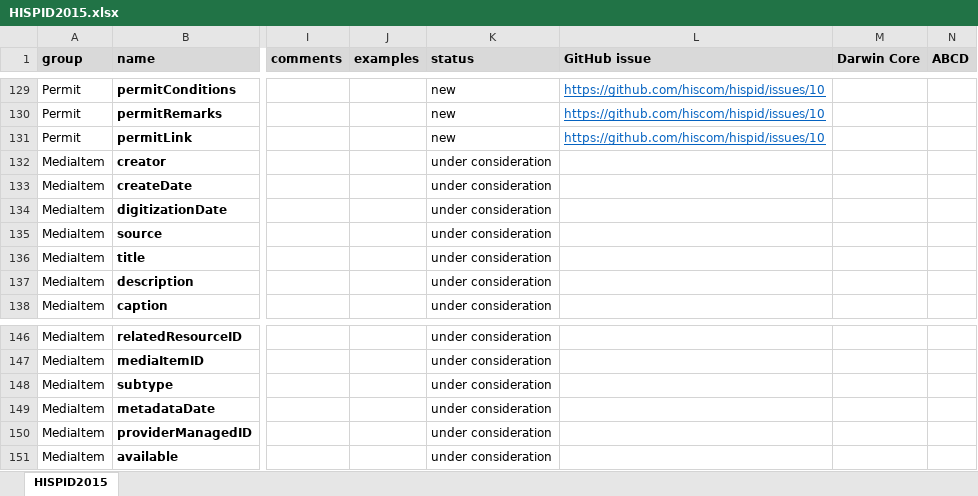
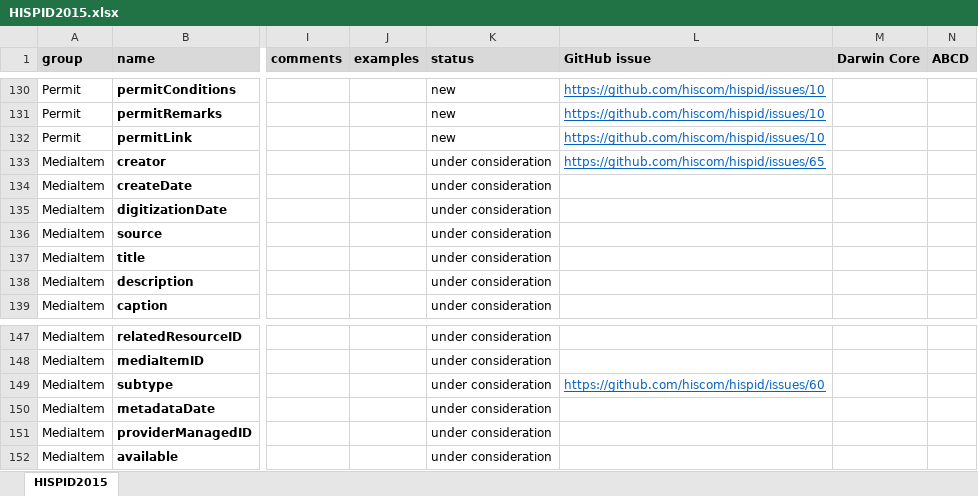
Before and after one commit to hiscom/hispid, an Excel workbook: HISPID2015.xlsx, sheet HISPID2015, drawn as a sheet; only a part is shown, gaps mark what is left out; values as stored, in another font and other column widths than the file's, no borders; addresses are those after the commit; the diff covers the shown part only; the diff names each change by its address in the sheet, - before the commit and + after, or states it on an @@ line.

Commit message:
HISPID2015.xslx
Added GitHub issue to taxonRemarks

```diff
--- a/HISPID2015.xlsx (sheet HISPID2015)
+++ b/HISPID2015.xlsx (sheet HISPID2015)
-L133 (GitHub issue): (empty)
+L133 (GitHub issue): https://github.com/hiscom/hispid/issues/65
-L149 (GitHub issue): (empty)
+L149 (GitHub issue): https://github.com/hiscom/hispid/issues/60
```
Also changed, not shown: 1 added row and 12 edited cells elsewhere in this sheet.
